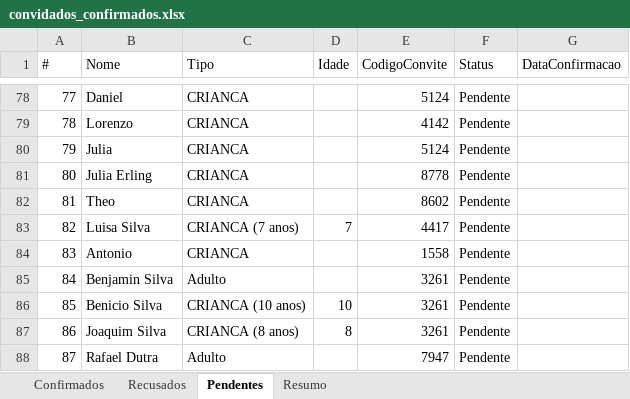
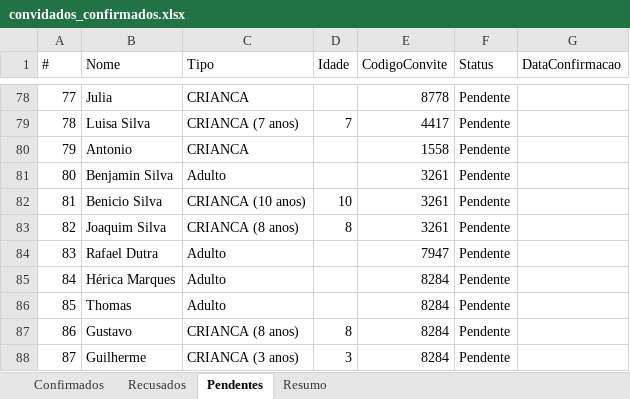
Before and after one commit to fulano-dev/graduation-invitation, an Excel workbook: graduation-api/convidados_confirmados.xlsx, sheet Pendentes, drawn as a sheet; only a part is shown, gaps mark what is left out; values as stored, in another font and other column widths than the file's, no borders; the diff covers the shown part only; the diff names each change by its address in the sheet, - before the commit and + after, or states it on an @@ line.

```diff
--- a/graduation-api/convidados_confirmados.xlsx (sheet Pendentes)
+++ b/graduation-api/convidados_confirmados.xlsx (sheet Pendentes)
-B78 (Nome): Daniel
+B78 (Nome): Julia
-E78 (CodigoConvite): 5124
+E78 (CodigoConvite): 8778
-B79 (Nome): Lorenzo
+B79 (Nome): Luisa Silva
-C79 (Tipo): CRIANCA
+C79 (Tipo): CRIANCA (7 anos)
-D79 (Idade): (empty)
+D79 (Idade): 7
-E79 (CodigoConvite): 4142
+E79 (CodigoConvite): 4417
-B80 (Nome): Julia
+B80 (Nome): Antonio
-E80 (CodigoConvite): 5124
+E80 (CodigoConvite): 1558
-B81 (Nome): Julia Erling
+B81 (Nome): Benjamin Silva
-C81 (Tipo): CRIANCA
+C81 (Tipo): Adulto
-E81 (CodigoConvite): 8778
+E81 (CodigoConvite): 3261
-B82 (Nome): Theo
+B82 (Nome): Benicio Silva
-C82 (Tipo): CRIANCA
+C82 (Tipo): CRIANCA (10 anos)
-D82 (Idade): (empty)
+D82 (Idade): 10
-E82 (CodigoConvite): 8602
+E82 (CodigoConvite): 3261
-B83 (Nome): Luisa Silva
+B83 (Nome): Joaquim Silva
-C83 (Tipo): CRIANCA (7 anos)
+C83 (Tipo): CRIANCA (8 anos)
-D83 (Idade): 7
+D83 (Idade): 8
-E83 (CodigoConvite): 4417
+E83 (CodigoConvite): 3261
-B84 (Nome): Antonio
+B84 (Nome): Rafael Dutra
-C84 (Tipo): CRIANCA
+C84 (Tipo): Adulto
-E84 (CodigoConvite): 1558
+E84 (CodigoConvite): 7947
-B85 (Nome): Benjamin Silva
+B85 (Nome): Hérica Marques
-E85:E87 (CodigoConvite): 3261
+E85:E87 (CodigoConvite): 8284
-B86 (Nome): Benicio Silva
+B86 (Nome): Thomas
-C86 (Tipo): CRIANCA (10 anos)
+C86 (Tipo): Adulto
-D86 (Idade): 10
+D86 (Idade): (empty)
-B87 (Nome): Joaquim Silva
+B87 (Nome): Gustavo
-B88 (Nome): Rafael Dutra
+B88 (Nome): Guilherme
-C88 (Tipo): Adulto
+C88 (Tipo): CRIANCA (3 anos)
-D88 (Idade): (empty)
+D88 (Idade): 3
-E88 (CodigoConvite): 7947
+E88 (CodigoConvite): 8284
```
Also changed, not shown: 53 edited cells elsewhere in this sheet, sheet Recusados, sheet Confirmados, sheet Resumo, 6 other files.
